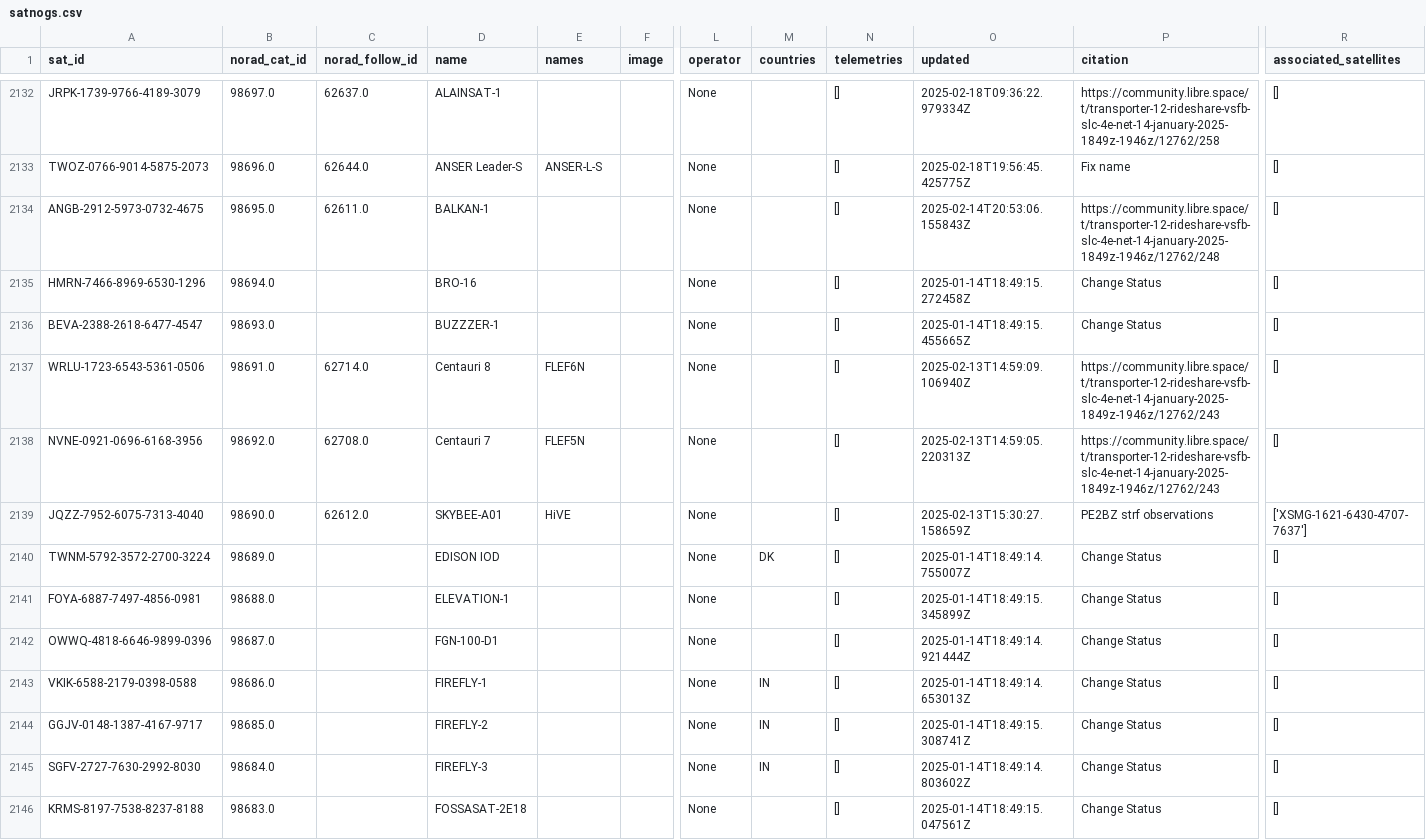
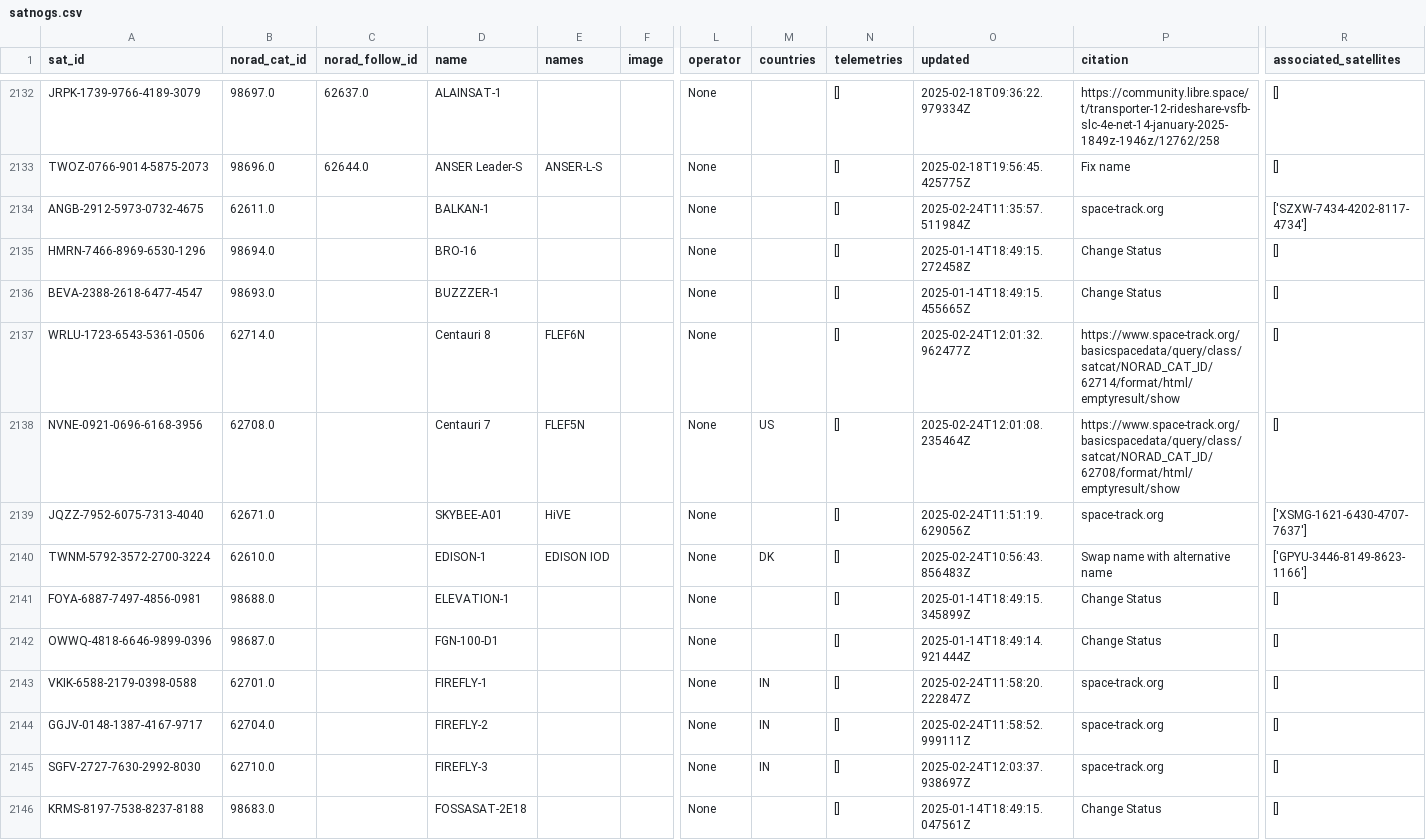
Before and after one commit to hyundotio/amateur-satellite-database, a CSV file: data/satnogs.csv, drawn as a sheet; only a part is shown, gaps mark what is left out; the diff covers the shown part only; the diff names each change by its address in the sheet, - before the commit and + after, or states it on an @@ line.

```diff
--- a/data/satnogs.csv
+++ b/data/satnogs.csv
-B2134 (norad_cat_id): 98695.0
+B2134 (norad_cat_id): 62611.0
-C2134 (norad_follow_id): 62611.0
+C2134 (norad_follow_id): (empty)
-O2134 (updated): 2025-02-14T20:53:06.155843Z
+O2134 (updated): 2025-02-24T11:35:57.511984Z
-P2134 (citation): https://community.libre.space/t/transporter-12-rideshare-vsfb-slc-4e-net-14-january-2025-1849z-1946z/12762/248
+P2134 (citation): space-track.org
-R2134 (associated_satellites): []
+R2134 (associated_satellites): ['SZXW-7434-4202-8117-4734']
-B2137 (norad_cat_id): 98691.0
+B2137 (norad_cat_id): 62714.0
-C2137 (norad_follow_id): 62714.0
+C2137 (norad_follow_id): (empty)
-O2137 (updated): 2025-02-13T14:59:09.106940Z
+O2137 (updated): 2025-02-24T12:01:32.962477Z
-P2137 (citation): https://community.libre.space/t/transporter-12-rideshare-vsfb-slc-4e-net-14-january-2025-1849z-1946z/12762/243
+P2137 (citation): https://www.space-track.org/basicspacedata/query/class/satcat/NORAD_CAT_ID/62714/format/html/emptyresult/show
-B2138 (norad_cat_id): 98692.0
+B2138 (norad_cat_id): 62708.0
-C2138 (norad_follow_id): 62708.0
+C2138 (norad_follow_id): (empty)
-M2138 (countries): (empty)
+M2138 (countries): US
-O2138 (updated): 2025-02-13T14:59:05.220313Z
+O2138 (updated): 2025-02-24T12:01:08.235464Z
-P2138 (citation): https://community.libre.space/t/transporter-12-rideshare-vsfb-slc-4e-net-14-january-2025-1849z-1946z/12762/243
+P2138 (citation): https://www.space-track.org/basicspacedata/query/class/satcat/NORAD_CAT_ID/62708/format/html/emptyresult/show
-B2139 (norad_cat_id): 98690.0
+B2139 (norad_cat_id): 62671.0
-C2139 (norad_follow_id): 62612.0
+C2139 (norad_follow_id): (empty)
-O2139 (updated): 2025-02-13T15:30:27.158659Z
+O2139 (updated): 2025-02-24T11:51:19.629056Z
-P2139 (citation): PE2BZ strf observations
+P2139 (citation): space-track.org
-B2140 (norad_cat_id): 98689.0
+B2140 (norad_cat_id): 62610.0
-D2140 (name): EDISON IOD
+D2140 (name): EDISON-1
-E2140 (names): (empty)
+E2140 (names): EDISON IOD
-O2140 (updated): 2025-01-14T18:49:14.755007Z
+O2140 (updated): 2025-02-24T10:56:43.856483Z
-P2140 (citation): Change Status
+P2140 (citation): Swap name with alternative name
-R2140 (associated_satellites): []
+R2140 (associated_satellites): ['GPYU-3446-8149-8623-1166']
-B2143 (norad_cat_id): 98686.0
+B2143 (norad_cat_id): 62701.0
-O2143 (updated): 2025-01-14T18:49:14.653013Z
+O2143 (updated): 2025-02-24T11:58:20.222847Z
-P2143:P2145 (citation): Change Status
+P2143:P2145 (citation): space-track.org
-B2144 (norad_cat_id): 98685.0
+B2144 (norad_cat_id): 62704.0
-O2144 (updated): 2025-01-14T18:49:15.308741Z
+O2144 (updated): 2025-02-24T11:58:52.999111Z
-B2145 (norad_cat_id): 98684.0
+B2145 (norad_cat_id): 62710.0
-O2145 (updated): 2025-01-14T18:49:14.803602Z
+O2145 (updated): 2025-02-24T12:03:37.938697Z
```
Also changed, not shown: 75 edited cells elsewhere in this file, data/amsat-active-frequencies.csv, data/amsat-all-frequencies.csv, 3 other files.
